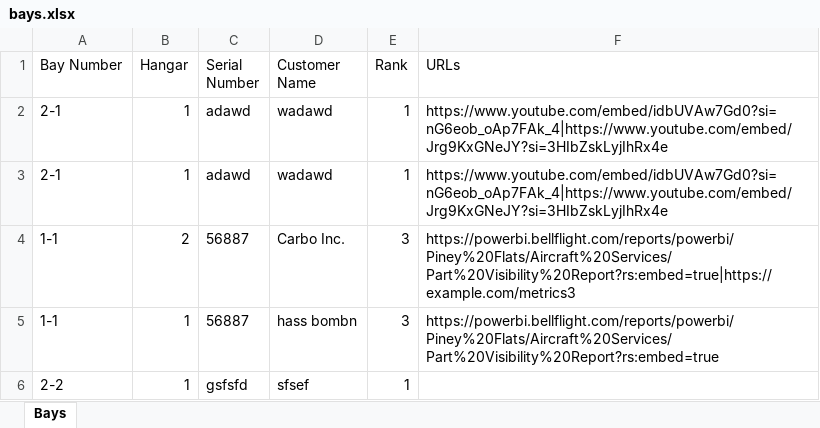
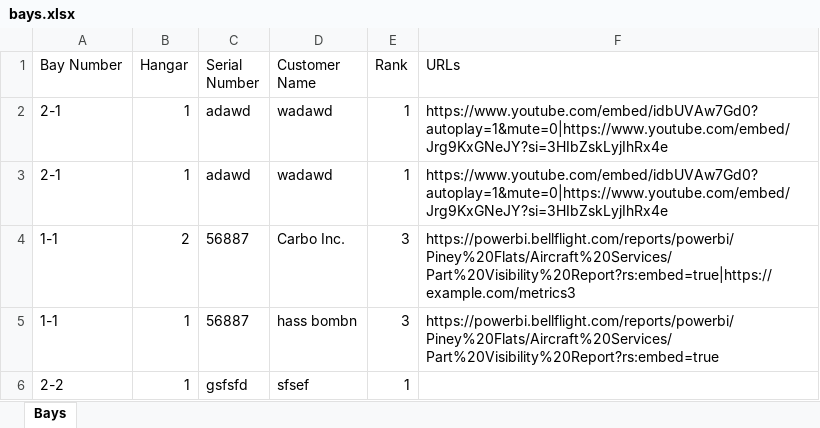
Before and after one commit to ibbobud/whirlybird, an Excel workbook: data/bays.xlsx, sheet Bays, drawn as a sheet; values as stored, in another font and other column widths than the file's, no borders; the diff names each change by its address in the sheet, - before the commit and + after, or states it on an @@ line.

```diff
--- a/data/bays.xlsx (sheet Bays)
+++ b/data/bays.xlsx (sheet Bays)
-F2:F3 (URLs): https://www.youtube.com/embed/idbUVAw7Gd0?si=nG6eob_oAp7FAk_4|https://www.youtube.com/embed/Jrg9KxGNeJY?si=3HIbZskLyjIhRx4e
+F2:F3 (URLs): https://www.youtube.com/embed/idbUVAw7Gd0?autoplay=1&mute=0|https://www.youtube.com/embed/Jrg9KxGNeJY?si=3HIbZskLyjIhRx4e
```
Also changed, not shown: 2 other files.
